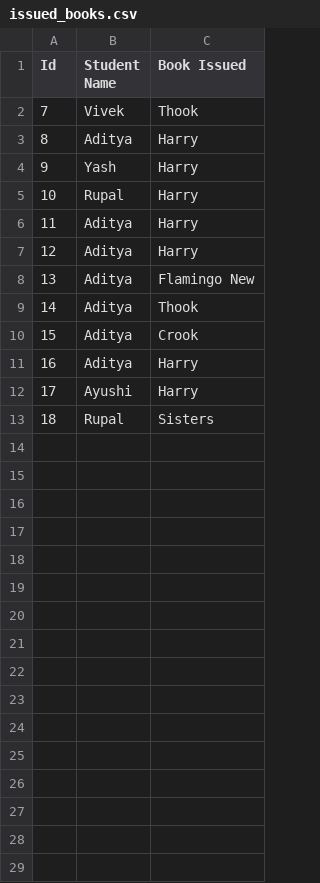
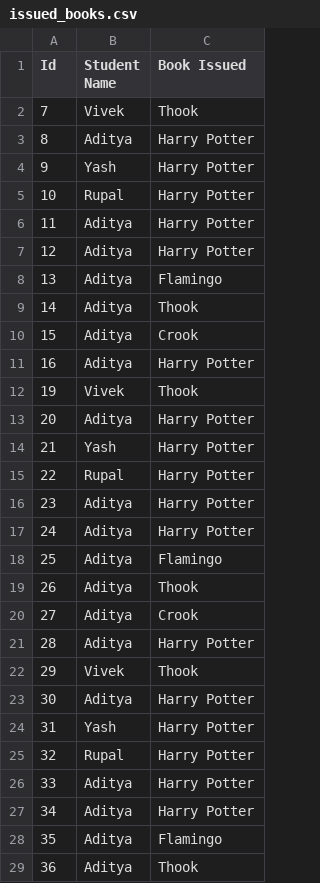
Before and after one commit to adityastic/Library-Distributed-System, a CSV file: Library-Distributed-Sys/issued_books.csv, drawn as a sheet; only a part is shown; removed rows and columns are numbered as before the commit, all else as after; the diff covers the shown part only; the diff names each change by its address in the sheet, - before the commit and + after, or states it on an @@ line.

```diff
--- a/Library-Distributed-Sys/issued_books.csv
+++ b/Library-Distributed-Sys/issued_books.csv
-C3:C7 (Book Issued): Harry
+C3:C7 (Book Issued): Harry Potter
-C8 (Book Issued): Flamingo New
+C8 (Book Issued): Flamingo
-C11 (Book Issued): Harry
+C11 (Book Issued): Harry Potter
-row 12: 17 | Ayushi | Harry
+row 12: 19 | Vivek | Thook
+row 13: 20 | Aditya | Harry Potter
+row 14: 21 | Yash | Harry Potter
@@ column A (Id) renumbered in row 15 @@
-C15 (Book Issued): Sisters
+C15 (Book Issued): Harry Potter
+row 16: 23 | Aditya | Harry Potter
+row 17: 24 | Aditya | Harry Potter
+row 18: 25 | Aditya | Flamingo
+row 19: 26 | Aditya | Thook
+row 20: 27 | Aditya | Crook
+row 21: 28 | Aditya | Harry Potter
+row 22: 29 | Vivek | Thook
+row 23: 30 | Aditya | Harry Potter
+row 24: 31 | Yash | Harry Potter
+row 25: 32 | Rupal | Harry Potter
+row 26: 33 | Aditya | Harry Potter
+row 27: 34 | Aditya | Harry Potter
+row 28: 35 | Aditya | Flamingo
+row 29: 36 | Aditya | Thook
```
Also changed, not shown: 2 added rows elsewhere in this file, 9 other files.
